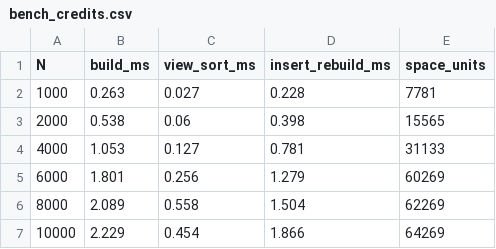
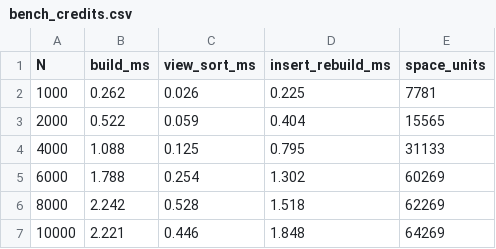
Before and after one commit to Rasvanth28/FinCalc-DSA, a CSV file: data/bench_credits.csv, drawn as a sheet.

```diff
--- a/data/bench_credits.csv
+++ b/data/bench_credits.csv
@@ -1,7 +1,7 @@
 N,build_ms,view_sort_ms,insert_rebuild_ms,space_units
-1000,0.263,0.027,0.228,7781
-2000,0.538,0.06,0.398,15565
-4000,1.053,0.127,0.781,31133
-6000,1.801,0.256,1.279,60269
-8000,2.089,0.558,1.504,62269
-10000,2.229,0.454,1.866,64269
+1000,0.262,0.026,0.225,7781
+2000,0.522,0.059,0.404,15565
+4000,1.088,0.125,0.795,31133
+6000,1.788,0.254,1.302,60269
+8000,2.242,0.528,1.518,62269
+10000,2.221,0.446,1.848,64269
```
Also changed, not shown: data/bench_deposits.csv, data/bench_loans.csv, 7 other files.
